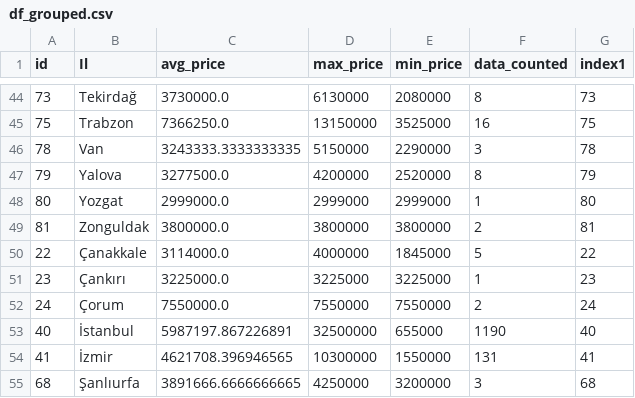
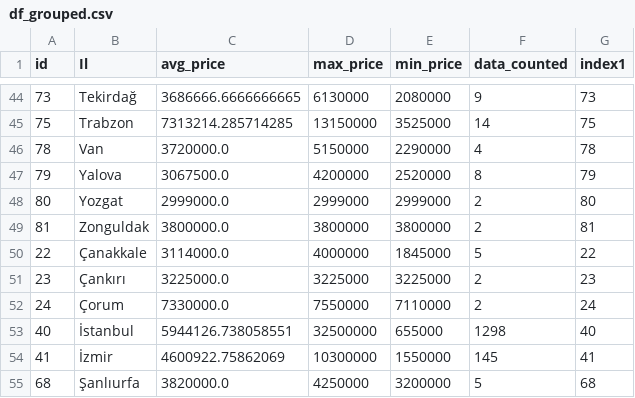
Before and after one commit to alialtintass/Porsche, a CSV file: df_grouped.csv, drawn as a sheet; only a part is shown, gaps mark what is left out; the diff covers the shown part only.

```diff
--- a/df_grouped.csv
+++ b/df_grouped.csv
@@ -44,12 +44,12 @@ id,Il,avg_price,max_price,min_price,data_counted,index1
-73,Tekirdağ,3730000.0,6130000,2080000,8,73
-75,Trabzon,7366250.0,13150000,3525000,16,75
-78,Van,3243333.3333333335,5150000,2290000,3,78
-79,Yalova,3277500.0,4200000,2520000,8,79
-80,Yozgat,2999000.0,2999000,2999000,1,80
+73,Tekirdağ,3686666.6666666665,6130000,2080000,9,73
+75,Trabzon,7313214.285714285,13150000,3525000,14,75
+78,Van,3720000.0,5150000,2290000,4,78
+79,Yalova,3067500.0,4200000,2520000,8,79
+80,Yozgat,2999000.0,2999000,2999000,2,80
 81,Zonguldak,3800000.0,3800000,3800000,2,81
 22,Çanakkale,3114000.0,4000000,1845000,5,22
-23,Çankırı,3225000.0,3225000,3225000,1,23
-24,Çorum,7550000.0,7550000,7550000,2,24
-40,İstanbul,5987197.867226891,32500000,655000,1190,40
-41,İzmir,4621708.396946565,10300000,1550000,131,41
-68,Şanlıurfa,3891666.6666666665,4250000,3200000,3,68
+23,Çankırı,3225000.0,3225000,3225000,2,23
+24,Çorum,7330000.0,7550000,7110000,2,24
+40,İstanbul,5944126.738058551,32500000,655000,1298,40
+41,İzmir,4600922.75862069,10300000,1550000,145,41
+68,Şanlıurfa,3820000.0,4250000,3200000,5,68
```
Also changed, not shown: 62 edited cells elsewhere in this file.
